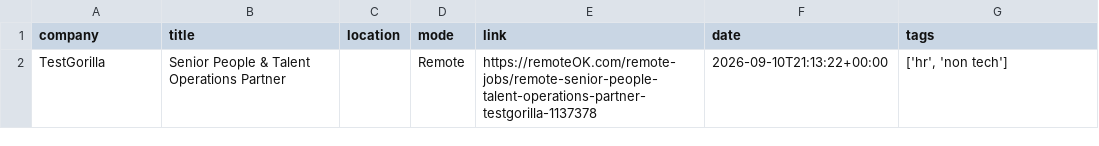
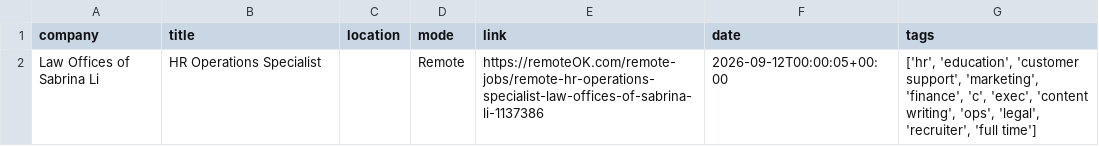
Before and after one commit to Risexai/bank-job-alert, a CSV file: data/jobs.csv, drawn as a sheet.

```diff
--- a/data/jobs.csv
+++ b/data/jobs.csv
@@ -1,2 +1,2 @@
 company,title,location,mode,link,date,tags
-TestGorilla,Senior People & Talent Operations Partner,,Remote,https://remoteOK.com/remote-jobs/remote-senior-people-talent-operations-partner-testgorilla-1137378,2026-09-10T21:13:22+00:00,"['hr', 'non tech']"
+Law Offices of Sabrina Li,HR Operations Specialist,,Remote,https://remoteOK.com/remote-jobs/remote-hr-operations-specialist-law-offices-of-sabrina-li-1137386,2026-09-12T00:00:05+00:00,"['hr', 'education', 'customer support', 'marketing', 'finance', 'c', 'exec', 'content writing', 'ops', 'legal', 'recruiter', 'full time']"
```
Also changed, not shown: 1 other file.
